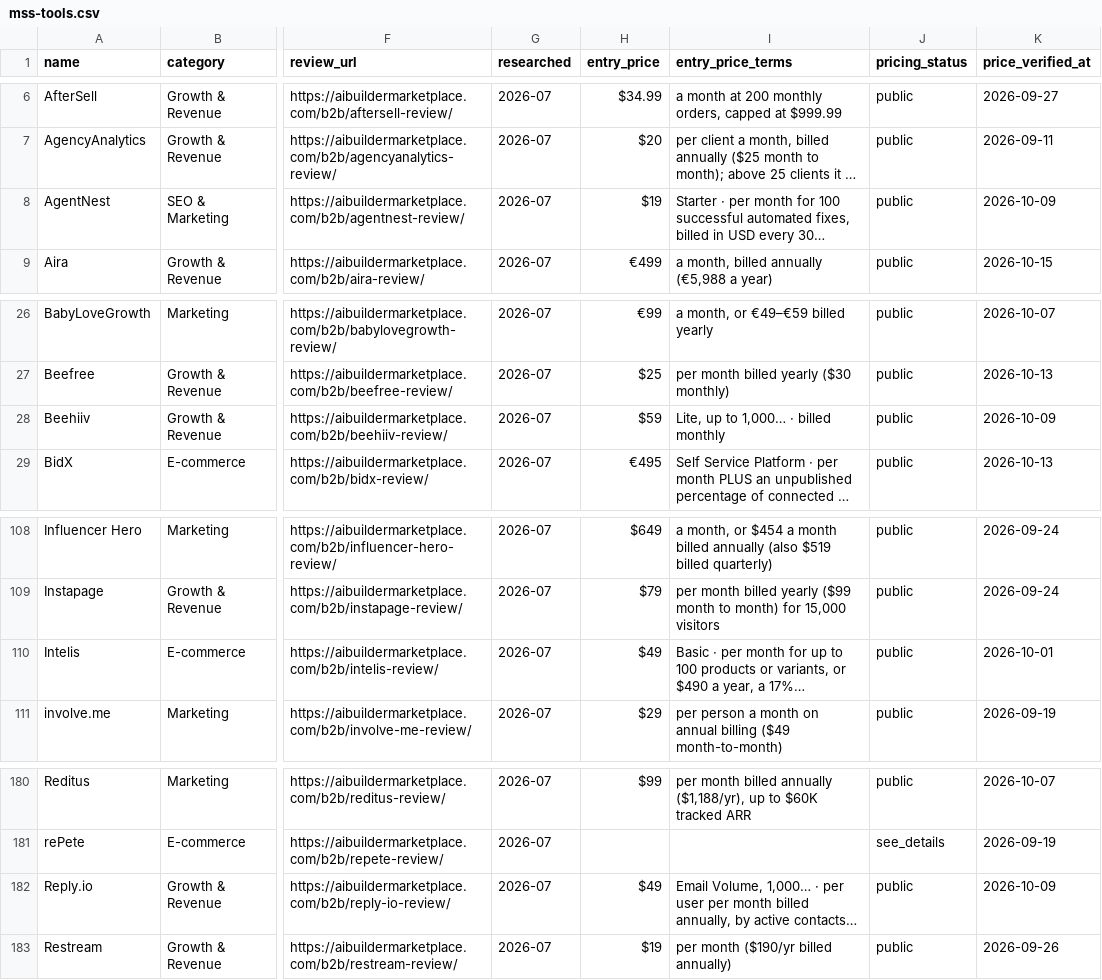
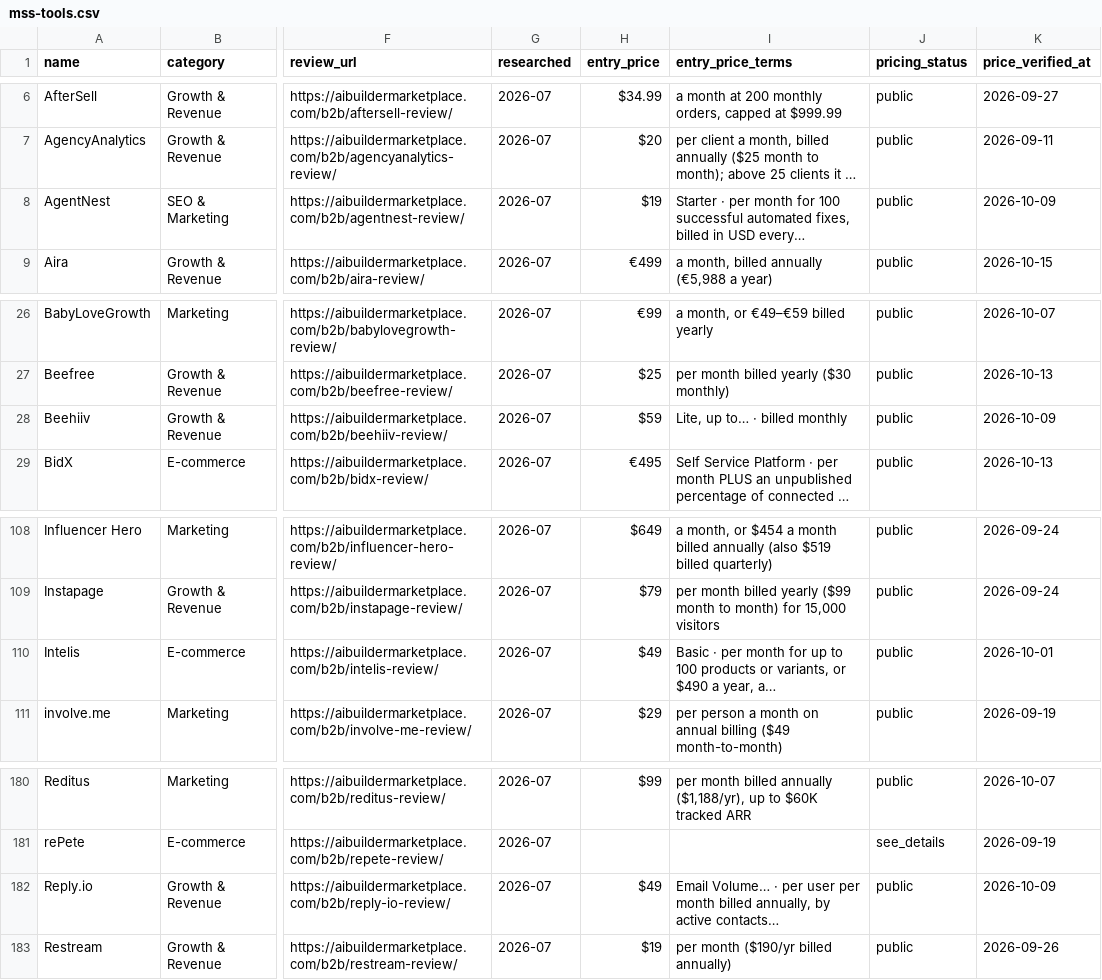
Before and after one commit to NewBegin-gif/marketingandsalessoftware, a CSV file: data/mss-tools.csv, drawn as a sheet; only a part is shown, gaps mark what is left out; long unchanged cells end in …; the diff names each change by its address in the sheet, - before the commit and + after, or states it on an @@ line.

```diff
--- a/data/mss-tools.csv
+++ b/data/mss-tools.csv
-I8 (entry_price_terms): …in USD every 30…
+I8 (entry_price_terms): …in USD every…
-I28 (entry_price_terms): Lite, up to 1,000… · billed monthly
+I28 (entry_price_terms): Lite, up to… · billed monthly
-I110 (entry_price_terms): …a year, a 17%…
+I110 (entry_price_terms): …a year, a…
-I182 (entry_price_terms): Email Volume, 1,000… · per…
+I182 (entry_price_terms): Email Volume… · per…
```
Also changed, not shown: 2 other files.
